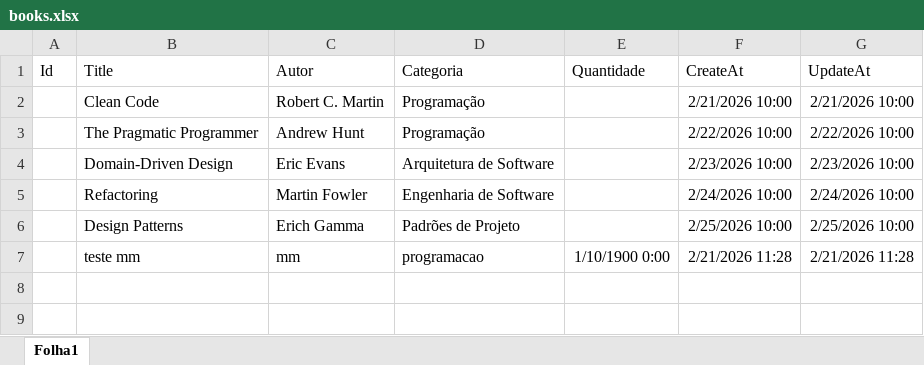
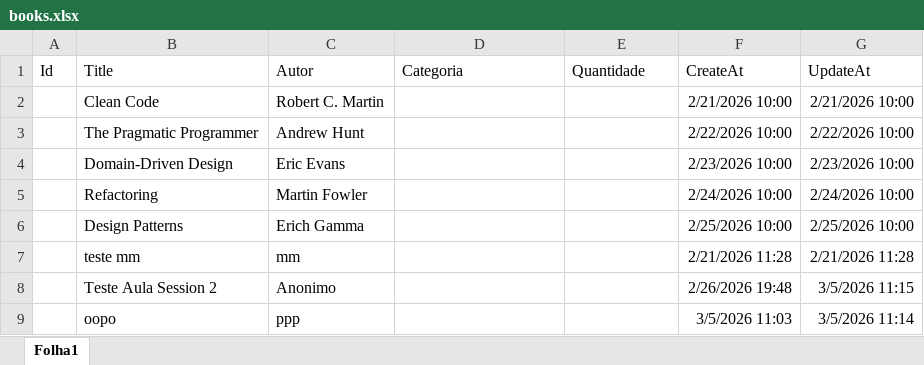
Before and after one commit to marcomendes999-cmd/biblioteca, an Excel workbook: biblioteca/books.xlsx, sheet Folha1, drawn as a sheet; values as stored, in another font and other column widths than the file's, no borders; the diff names each change by its address in the sheet, - before the commit and + after, or states it on an @@ line.

```diff
--- a/biblioteca/books.xlsx (sheet Folha1)
+++ b/biblioteca/books.xlsx (sheet Folha1)
-D2:D3 (Categoria): Programação
+D2:D3 (Categoria): (empty)
-D4 (Categoria): Arquitetura de Software
+D4 (Categoria): (empty)
-D5 (Categoria): Engenharia de Software
+D5 (Categoria): (empty)
-D6 (Categoria): Padrões de Projeto
+D6 (Categoria): (empty)
-D7 (Categoria): programacao
+D7 (Categoria): (empty)
-E7 (Quantidade): 1/10/1900 0:00
+E7 (Quantidade): (empty)
+row 8:  | Teste Aula Session 2 | Anonimo |  |  | 2/26/2026 19:48 | 3/5/2026 11:15
+row 9:  | oopo | ppp |  |  | 3/5/2026 11:03 | 3/5/2026 11:14
```
Also changed, not shown: 38 other files.
